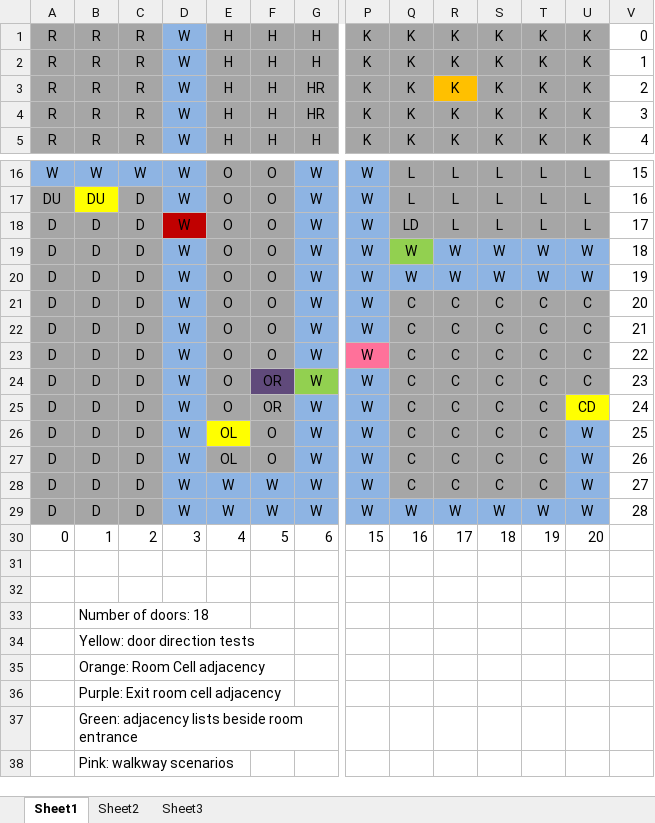
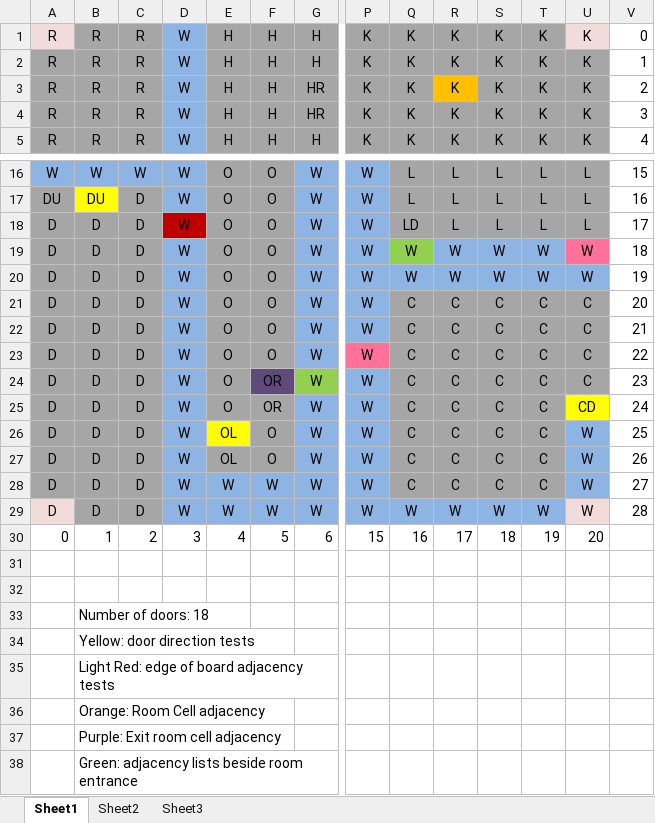
Before and after one commit to esheeder/clueBoard-Oct28, an Excel workbook: ClueBoardLayout.xlsx, sheet Sheet1, drawn as a sheet; only a part is shown, gaps mark what is left out; the shorter side is filled out with more unchanged rows; values as stored, in another font and other column widths than the file's, no borders; rows hold the shown columns only; the diff names each change by its address in the sheet, - before the commit and + after, or states it on an @@ line.

Commit message:
all adjacency tests passed, added edge of board tests, and updated xcel clue board layout

```diff
--- a/ClueBoardLayout.xlsx (sheet Sheet1)
+++ b/ClueBoardLayout.xlsx (sheet Sheet1)
-A1 fill: #A6A6A6
+A1 fill: #F2DCDB
-U1 fill: #A6A6A6
+U1 fill: #F2DCDB
-U19 fill: #8EB4E3
+U19 fill: #FF719A
-A29 fill: #A6A6A6
+A29 fill: #F2DCDB
-U29 fill: #8EB4E3
+U29 fill: #F2DCDB
+row 35:  | Light Red: edge of board adjacency tests
```
Also changed, not shown: 6 other files.
